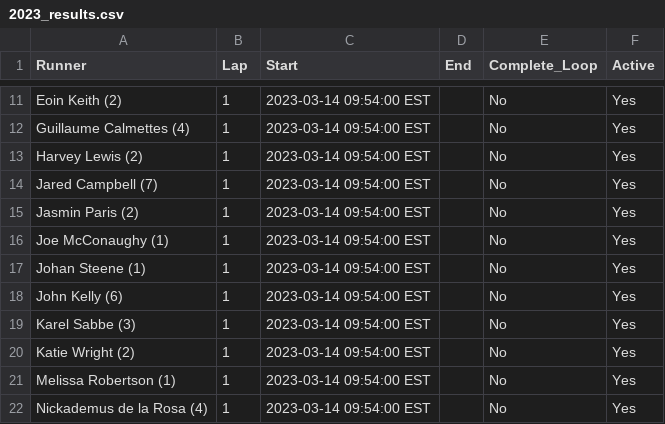
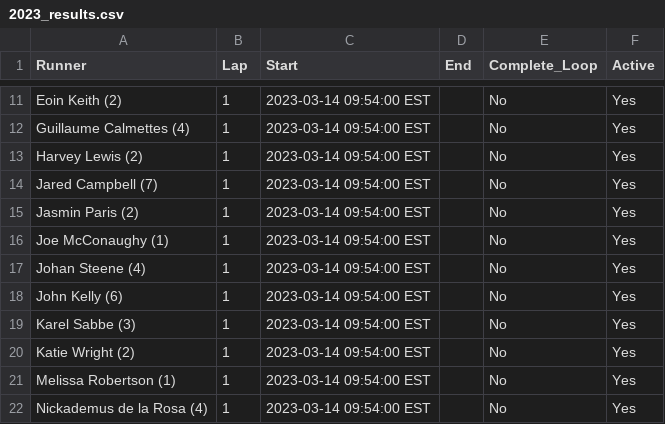
Before and after one commit to johnsug/barkley_plots, a CSV file: data/2023_results.csv, drawn as a sheet; only a part is shown, gaps mark what is left out.

Commit message:
Update 2023_results.csv

```diff
--- a/data/2023_results.csv
+++ b/data/2023_results.csv
@@ -16,3 +16,3 @@ Jasmin Paris (2),1,2023-03-14 09:54:00 EST,,No,Yes
 Joe McConaughy (1),1,2023-03-14 09:54:00 EST,,No,Yes
-Johan Steene (1),1,2023-03-14 09:54:00 EST,,No,Yes
+Johan Steene (4),1,2023-03-14 09:54:00 EST,,No,Yes
 John Kelly (6),1,2023-03-14 09:54:00 EST,,No,Yes
```
